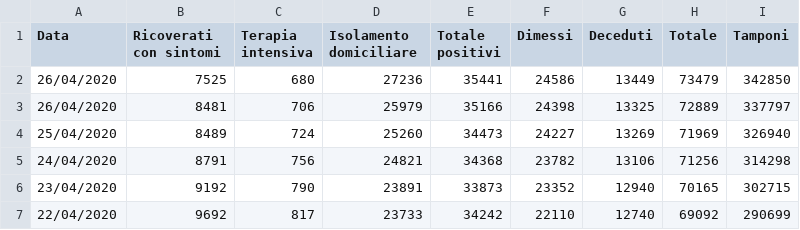
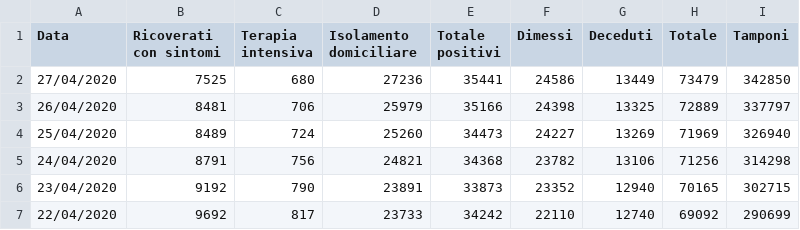
Before and after one commit to p-giovanni/Statistics, a CSV file: data/virus-lombardia.csv, drawn as a sheet; only a part is shown.

```diff
--- a/data/virus-lombardia.csv
+++ b/data/virus-lombardia.csv
@@ -1,3 +1,3 @@
 Data,Ricoverati con sintomi,Terapia intensiva,Isolamento domiciliare,Totale positivi,Dimessi,Deceduti,Totale,Tamponi
-26/04/2020,7525 ,680 ,27236,35441,24586,13449,73479,342850
+27/04/2020,7525 ,680 ,27236,35441,24586,13449,73479,342850
 26/04/2020,8481 ,706 ,25979,35166,24398,13325,72889,337797
```
Also changed, not shown: data/virus-it.csv, 12 other files.
